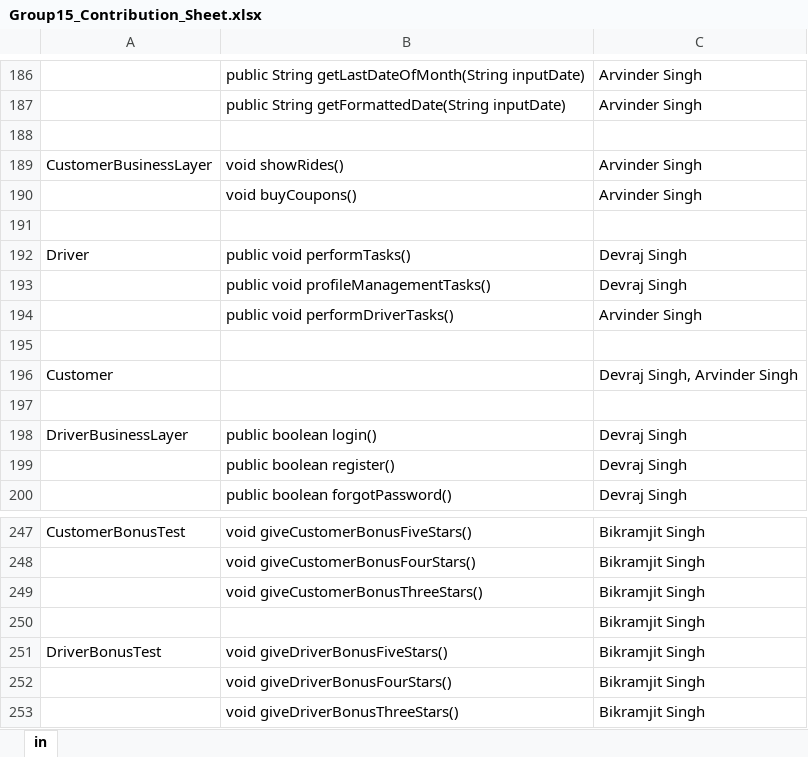
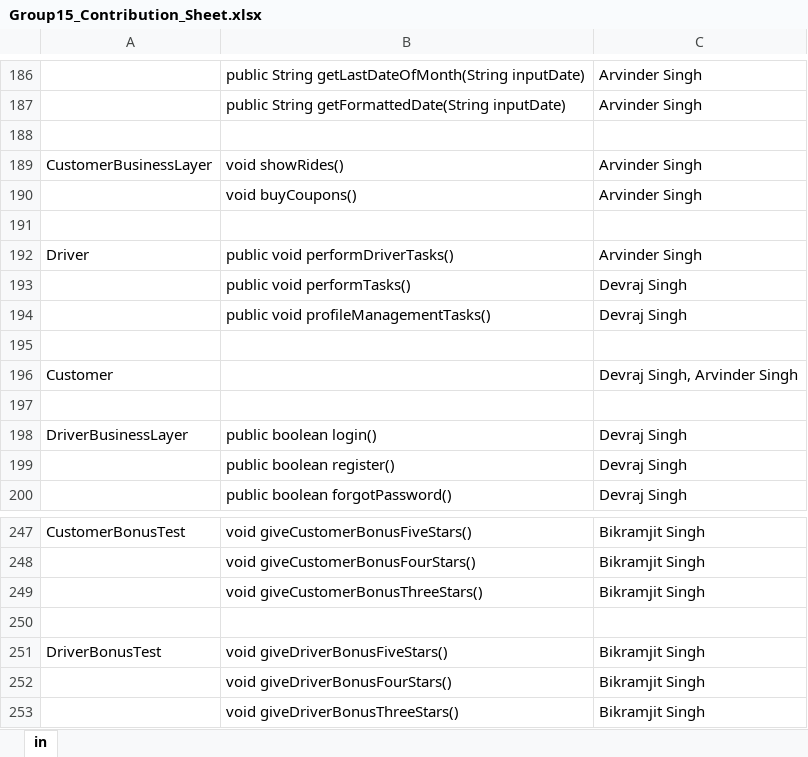
Before and after one commit to smanraj54/Cab_Booking_Management_Project, an Excel workbook: Submission_Documents/Group15_Contribution_Sheet.xlsx, sheet in, drawn as a sheet; only a part is shown, gaps mark what is left out; values as stored, in another font and other column widths than the file's, no borders; removed rows and columns are numbered as before the commit, all else as after; the diff names each change by its address in the sheet, - before the commit and + after, or states it on an @@ line.

Commit message:
Submission file added with everyones contribution

```diff
--- a/Submission_Documents/Group15_Contribution_Sheet.xlsx (sheet in)
+++ b/Submission_Documents/Group15_Contribution_Sheet.xlsx (sheet in)
+row 192: Driver | public void performDriverTasks() | Arvinder Singh
-A193: Driver
+A193: (empty)
-row 194:  | public void performDriverTasks() | Arvinder Singh
-C250: Bikramjit Singh
+C250: (empty)
```
